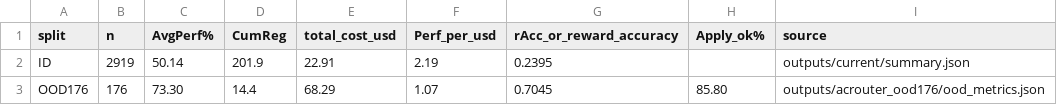
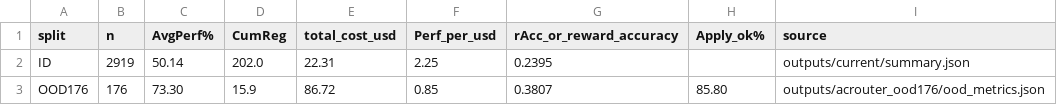
Before and after one commit to davidpizon/agent-as-a-router, a CSV file: agentic-artifacts/evidence/tables/acrouter_release_summary.csv, drawn as a sheet.

```diff
--- a/agentic-artifacts/evidence/tables/acrouter_release_summary.csv
+++ b/agentic-artifacts/evidence/tables/acrouter_release_summary.csv
@@ -1,3 +1,3 @@
 split,n,AvgPerf%,CumReg,total_cost_usd,Perf_per_usd,rAcc_or_reward_accuracy,Apply_ok%,source
-ID,2919,50.14,201.9,22.91,2.19,0.2395,,outputs/current/summary.json
-OOD176,176,73.30,14.4,68.29,1.07,0.7045,85.80,outputs/acrouter_ood176/ood_metrics.json
+ID,2919,50.14,202.0,22.31,2.25,0.2395,,outputs/current/summary.json
+OOD176,176,73.30,15.9,86.72,0.85,0.3807,85.80,outputs/acrouter_ood176/ood_metrics.json
```
Also changed, not shown: agentic-artifacts/evidence/tables/ood176_baseline_metrics.csv, data/matrices/phase2_ood/unified/results_long.csv, 39 other files.
